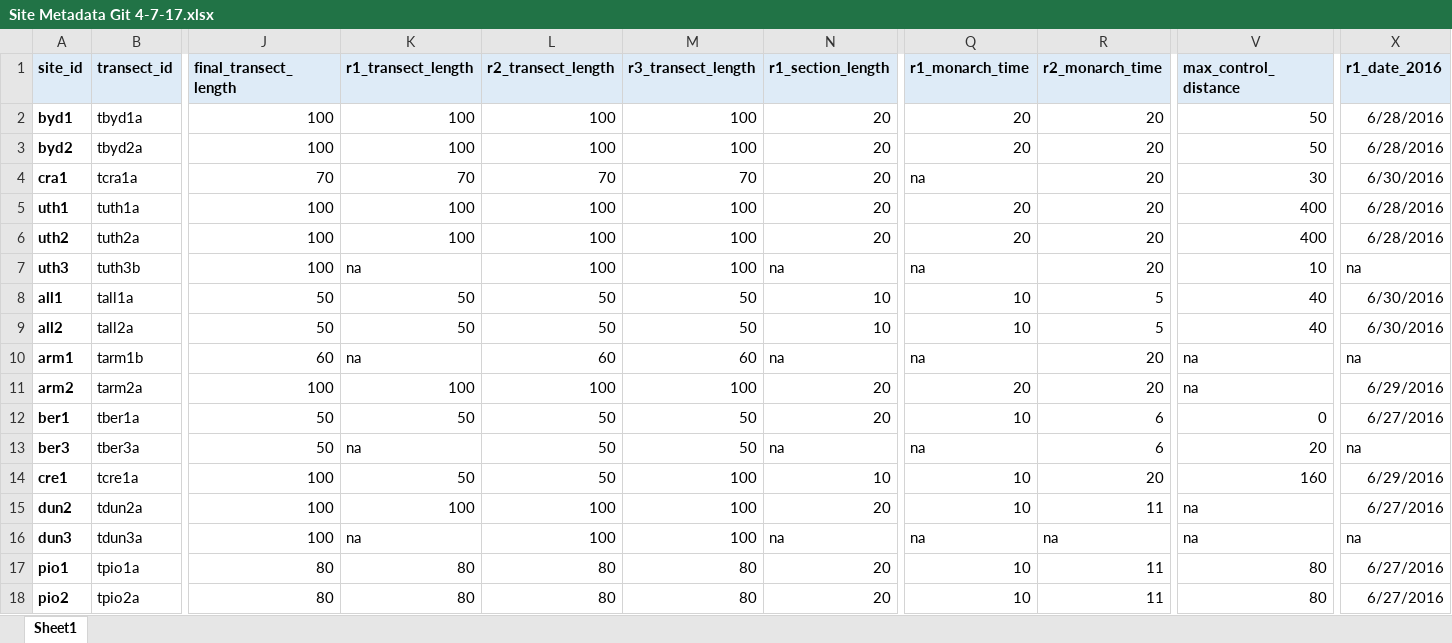
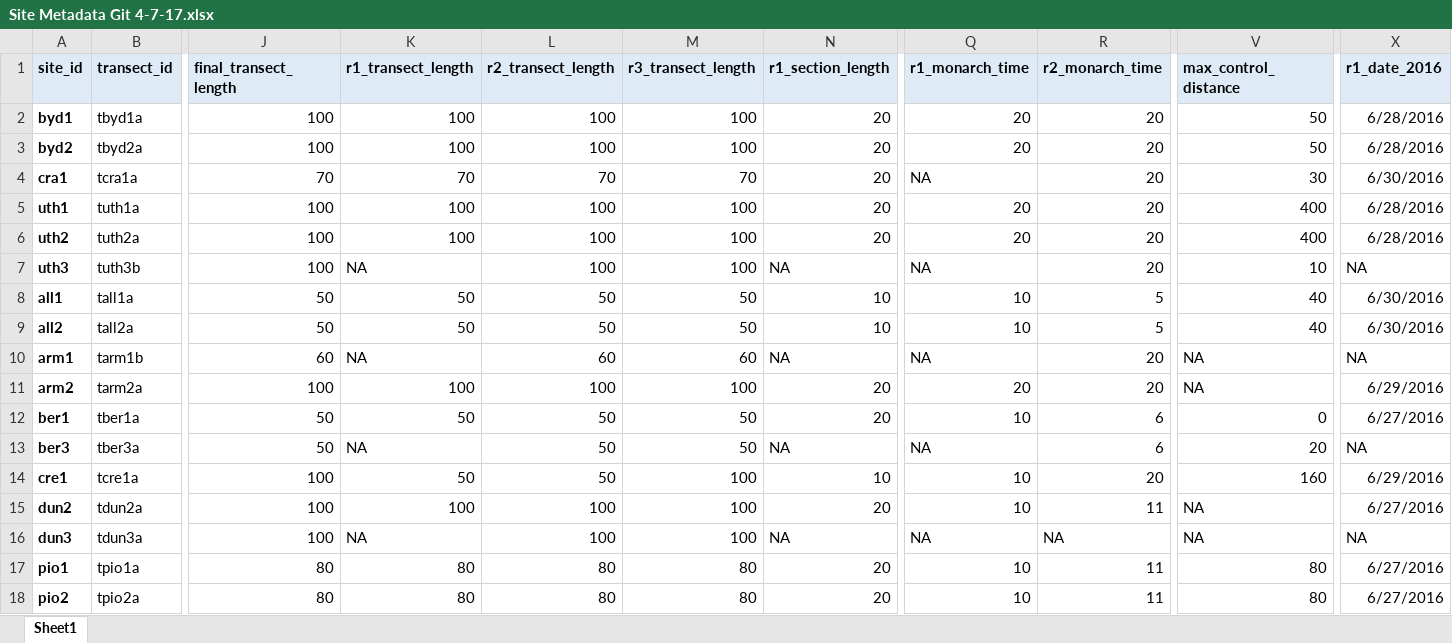
Before and after one commit to ISU-Monarchs/HabitatRestoration, an Excel workbook: data-raw/Site Metadata Git 4-7-17.xlsx, sheet Sheet1, drawn as a sheet; only a part is shown, gaps mark what is left out; values as stored, in another font and other column widths than the file's, no borders; the diff covers the shown part only; the diff names each change by its address in the sheet, - before the commit and + after, or states it on an @@ line.

Commit message:
change all 'na' to 'NA'

```diff
--- a/data-raw/Site Metadata Git 4-7-17.xlsx (sheet Sheet1)
+++ b/data-raw/Site Metadata Git 4-7-17.xlsx (sheet Sheet1)
-Q4 (r1_monarch_time): na
+Q4 (r1_monarch_time): NA
-K7 (r1_transect_length): na
+K7 (r1_transect_length): NA
-N7 (r1_section_length): na
+N7 (r1_section_length): NA
-Q7 (r1_monarch_time): na
+Q7 (r1_monarch_time): NA
-X7 (r1_date_2016): na
+X7 (r1_date_2016): NA
-K10 (r1_transect_length): na
+K10 (r1_transect_length): NA
-N10 (r1_section_length): na
+N10 (r1_section_length): NA
-Q10 (r1_monarch_time): na
+Q10 (r1_monarch_time): NA
-V10:V11 (max_control_distance): na
+V10:V11 (max_control_distance): NA
-X10 (r1_date_2016): na
+X10 (r1_date_2016): NA
-K13 (r1_transect_length): na
+K13 (r1_transect_length): NA
-N13 (r1_section_length): na
+N13 (r1_section_length): NA
-Q13 (r1_monarch_time): na
+Q13 (r1_monarch_time): NA
-X13 (r1_date_2016): na
+X13 (r1_date_2016): NA
-V15:V16 (max_control_distance): na
+V15:V16 (max_control_distance): NA
-K16 (r1_transect_length): na
+K16 (r1_transect_length): NA
-N16 (r1_section_length): na
+N16 (r1_section_length): NA
-Q16 (r1_monarch_time): na
+Q16 (r1_monarch_time): NA
-R16 (r2_monarch_time): na
+R16 (r2_monarch_time): NA
-X16 (r1_date_2016): na
+X16 (r1_date_2016): NA
```
Also changed, not shown: 42 edited cells elsewhere in this sheet.
